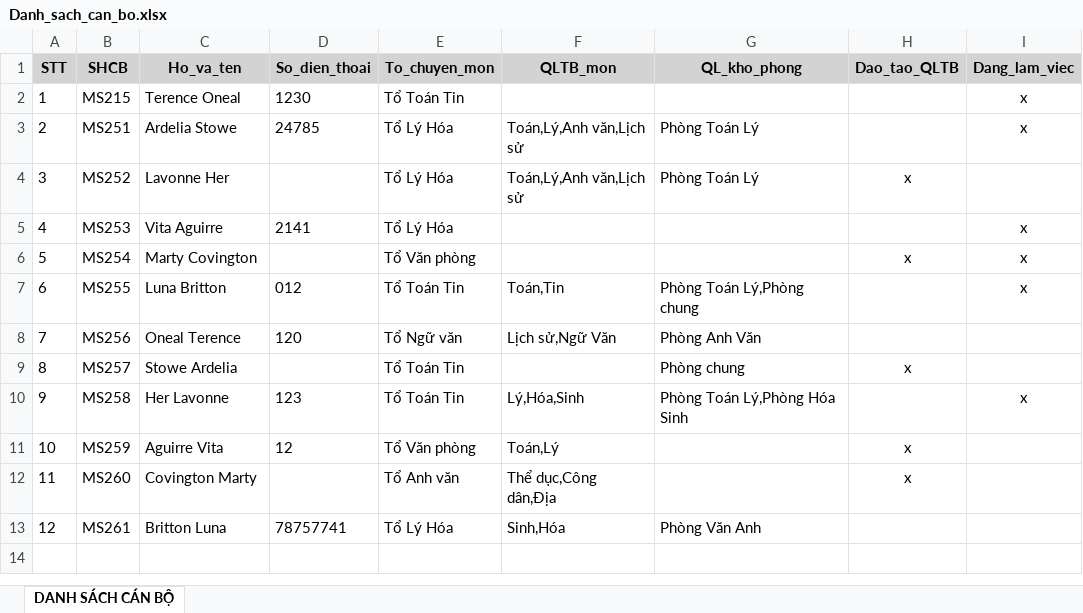
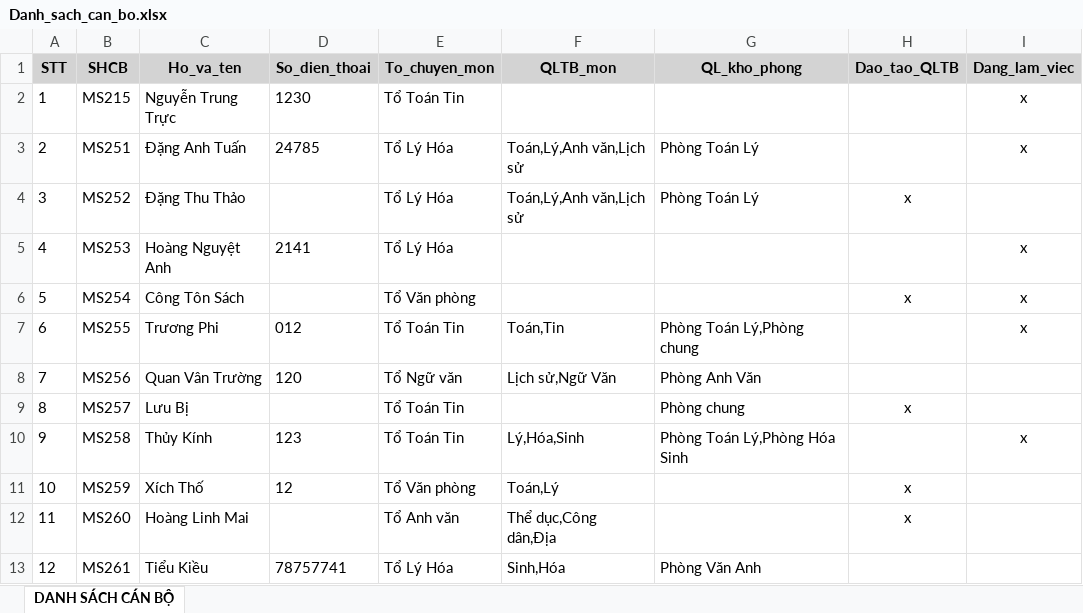
Before and after one commit to dongvuvd7/Misa-QLTH-Frontend, an Excel workbook: Danh_sach_can_bo.xlsx, sheet DANH SÁCH CÁN BỘ, drawn as a sheet; values as stored, in another font and other column widths than the file's, no borders; the diff names each change by its address in the sheet, - before the commit and + after, or states it on an @@ line.

```diff
--- a/Danh_sach_can_bo.xlsx (sheet DANH SÁCH CÁN BỘ)
+++ b/Danh_sach_can_bo.xlsx (sheet DANH SÁCH CÁN BỘ)
-C2 (Ho_va_ten): Terence Oneal
+C2 (Ho_va_ten): Nguyễn Trung Trực
-C3 (Ho_va_ten): Ardelia Stowe
+C3 (Ho_va_ten): Đặng Anh Tuấn
-C4 (Ho_va_ten): Lavonne Her
+C4 (Ho_va_ten): Đặng Thu Thảo
-C5 (Ho_va_ten): Vita Aguirre
+C5 (Ho_va_ten): Hoàng Nguyệt Anh
-C6 (Ho_va_ten): Marty Covington
+C6 (Ho_va_ten): Công Tôn Sách
-C7 (Ho_va_ten): Luna Britton
+C7 (Ho_va_ten): Trương Phi
-C8 (Ho_va_ten): Oneal Terence
+C8 (Ho_va_ten): Quan Vân Trường
-C9 (Ho_va_ten): Stowe Ardelia
+C9 (Ho_va_ten): Lưu Bị
-C10 (Ho_va_ten): Her Lavonne
+C10 (Ho_va_ten): Thủy Kính
-C11 (Ho_va_ten): Aguirre Vita
+C11 (Ho_va_ten): Xích Thố
-C12 (Ho_va_ten): Covington Marty
+C12 (Ho_va_ten): Hoàng Linh Mai
-C13 (Ho_va_ten): Britton Luna
+C13 (Ho_va_ten): Tiểu Kiều
```
Also changed, not shown: 15 other files.
